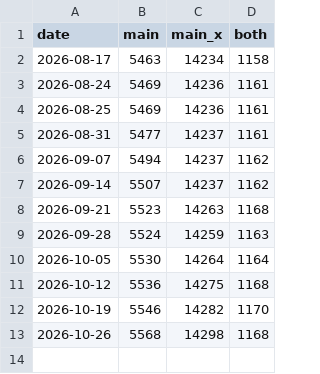
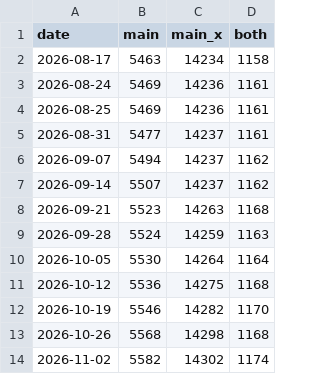
Before and after one commit to federicorubiano/anaconda-channel-repo, a CSV file: channel_history.csv, drawn as a sheet; the diff names each change by its address in the sheet, - before the commit and + after, or states it on an @@ line.

```diff
--- a/channel_history.csv
+++ b/channel_history.csv
+row 14: 2026-11-02 | 5582 | 14302 | 1174
```
Also changed, not shown: 3 other files.
